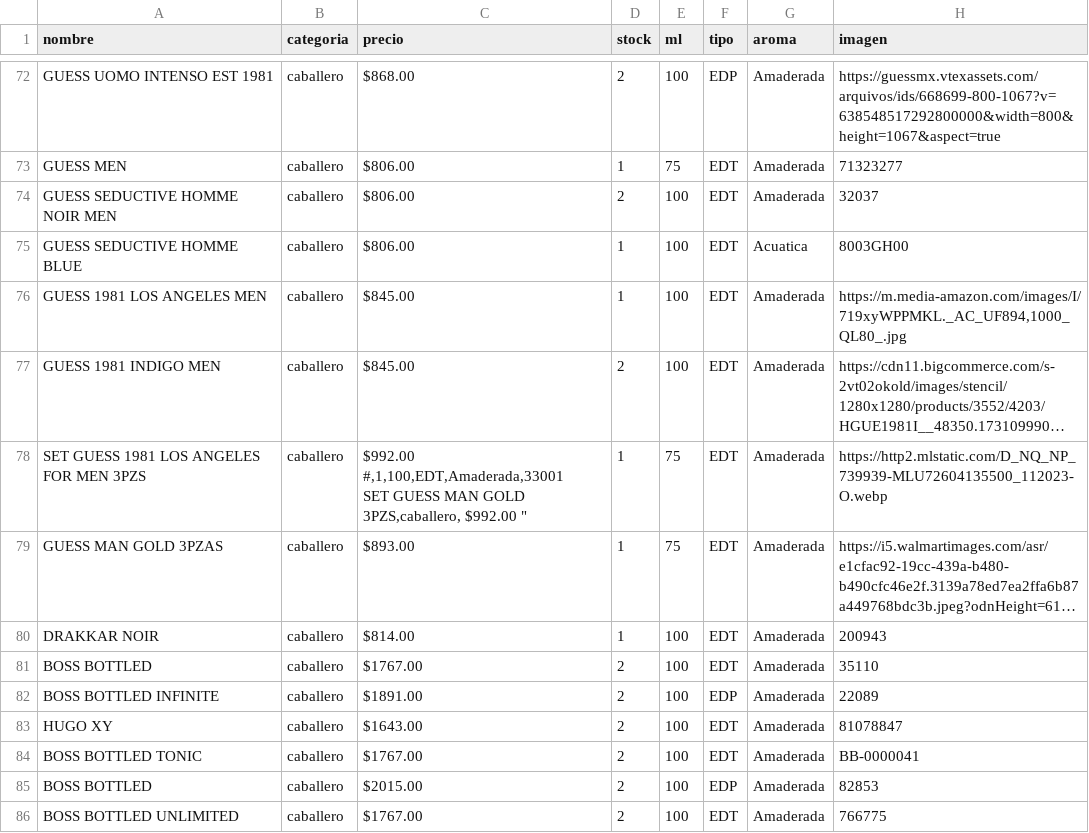
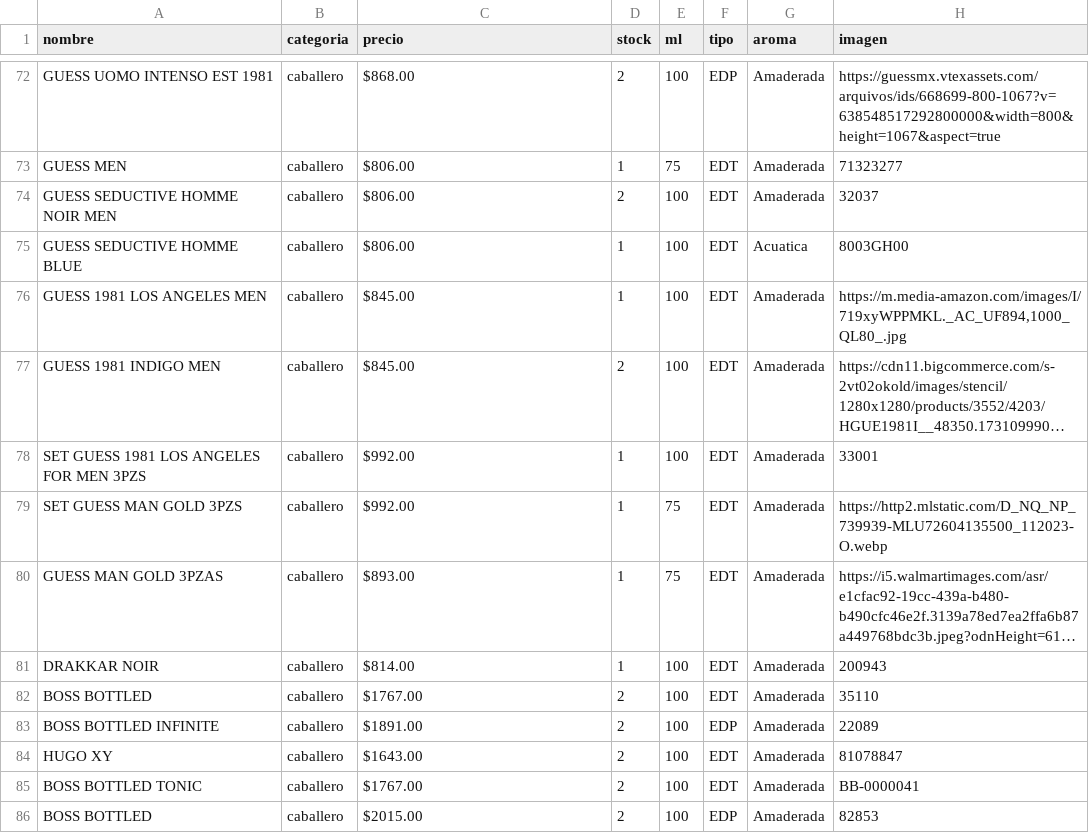
Before and after one commit to credilandia/credilandia.github.io, a CSV file: perfumes.csv, drawn as a sheet; only a part is shown, gaps mark what is left out; the shorter side is filled out with more unchanged rows; long unchanged cells end in …; ↵ is a line break in a cell; the diff names each change by its address in the sheet, - before the commit and + after, or states it on an @@ line.

Commit message:
Update perfumes.csv

```diff
--- a/perfumes.csv
+++ b/perfumes.csv
-C78 (precio): $992.00 #,1,100,EDT,Amaderada,33001 ↵ SET GUESS MAN GOLD 3PZS,caballero, $992.00 "
+C78 (precio): $992.00
-E78 (ml): 75
+E78 (ml): 100
-H78 (imagen): https://http2.mlstatic.com/D_NQ_NP_739939-MLU72604135500_112023-O.webp
+H78 (imagen): 33001
+row 79: SET GUESS MAN GOLD 3PZS | caballero | $992.00 | 1 | 75 | EDT | Amaderada | https://http2.mlstatic.com/D_NQ_NP_739939-MLU72604135500_112023-O.webp
```
